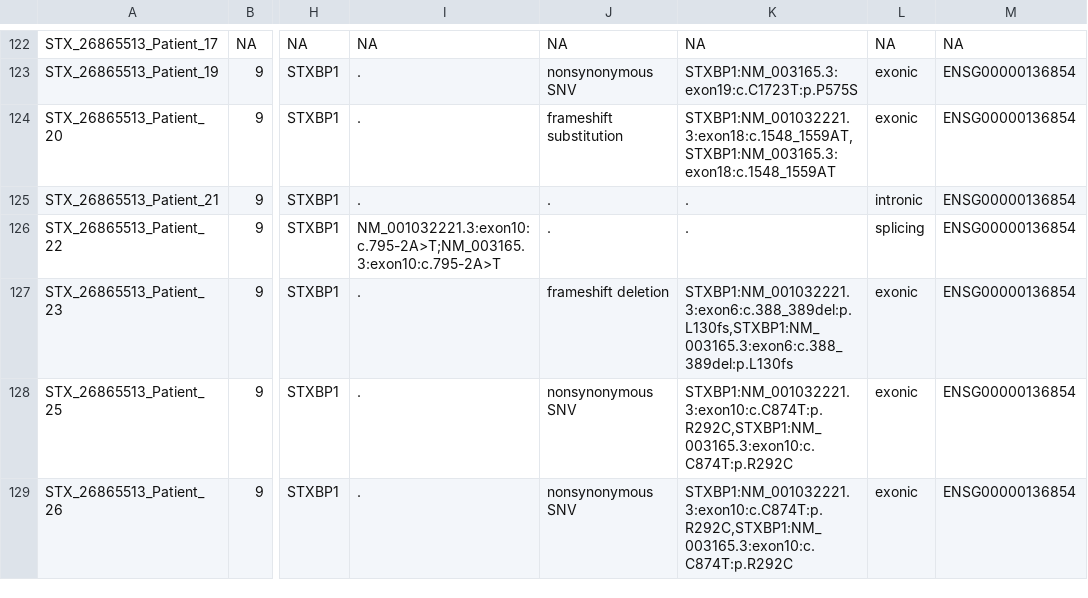
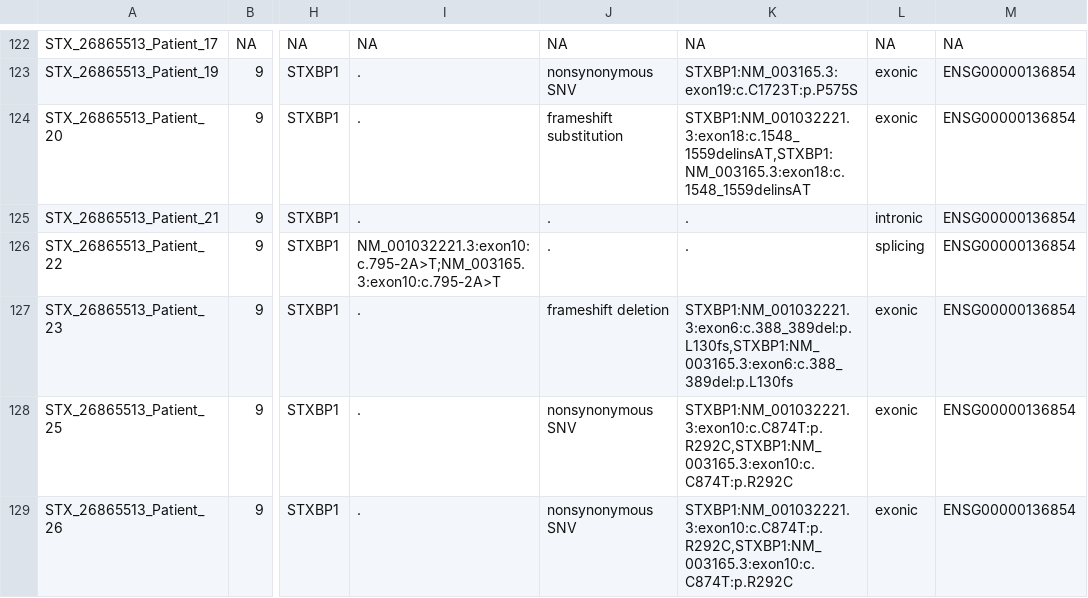
Before and after one commit to monarch-initiative/phenopacket-store, a TSV file: notebooks/STXBP1/input/brain-2021-00642-File011-genotype.tsv, drawn as a sheet; only a part is shown, gaps mark what is left out; the diff covers the shown part only; the diff names each change by its address in the sheet, - before the commit and + after, or states it on an @@ line.

```diff
--- a/notebooks/STXBP1/input/brain-2021-00642-File011-genotype.tsv
+++ b/notebooks/STXBP1/input/brain-2021-00642-File011-genotype.tsv
-K124: STXBP1:NM_001032221.3:exon18:c.1548_1559AT,STXBP1:NM_003165.3:exon18:c.1548_1559AT
+K124: STXBP1:NM_001032221.3:exon18:c.1548_1559delinsAT,STXBP1:NM_003165.3:exon18:c.1548_1559delinsAT
```
Also changed, not shown: 5 edited cells elsewhere in this file, 1 other file.
